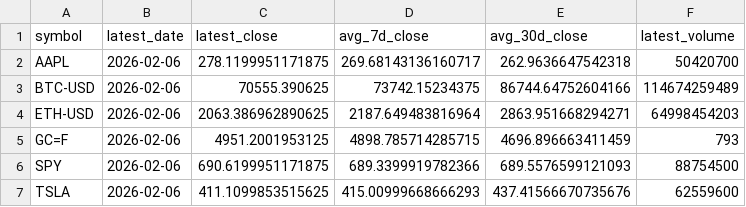
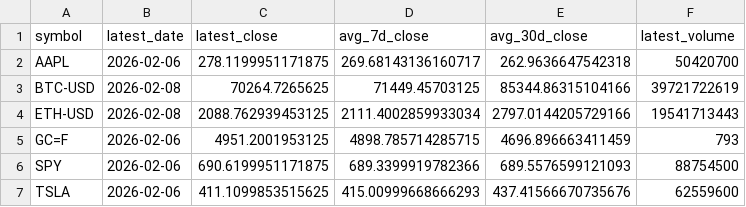
Before and after one commit to harsh-rana-dev/Dataflow-Sentinel, a CSV file: data/gold/aggregates.csv, drawn as a sheet.

Commit message:
test run

```diff
--- a/data/gold/aggregates.csv
+++ b/data/gold/aggregates.csv
@@ -2,4 +2,4 @@ symbol,latest_date,latest_close,avg_7d_close,avg_30d_close,latest_volume
 AAPL,2026-02-06,278.1199951171875,269.68143136160717,262.9636647542318,50420700
-BTC-USD,2026-02-06,70555.390625,73742.15234375,86744.64752604166,114674259489
-ETH-USD,2026-02-06,2063.386962890625,2187.649483816964,2863.951668294271,64998454203
+BTC-USD,2026-02-08,70264.7265625,71449.45703125,85344.86315104166,39721722619
+ETH-USD,2026-02-08,2088.762939453125,2111.4002859933034,2797.0144205729166,19541713443
 GC=F,2026-02-06,4951.2001953125,4898.785714285715,4696.896663411459,793
```
